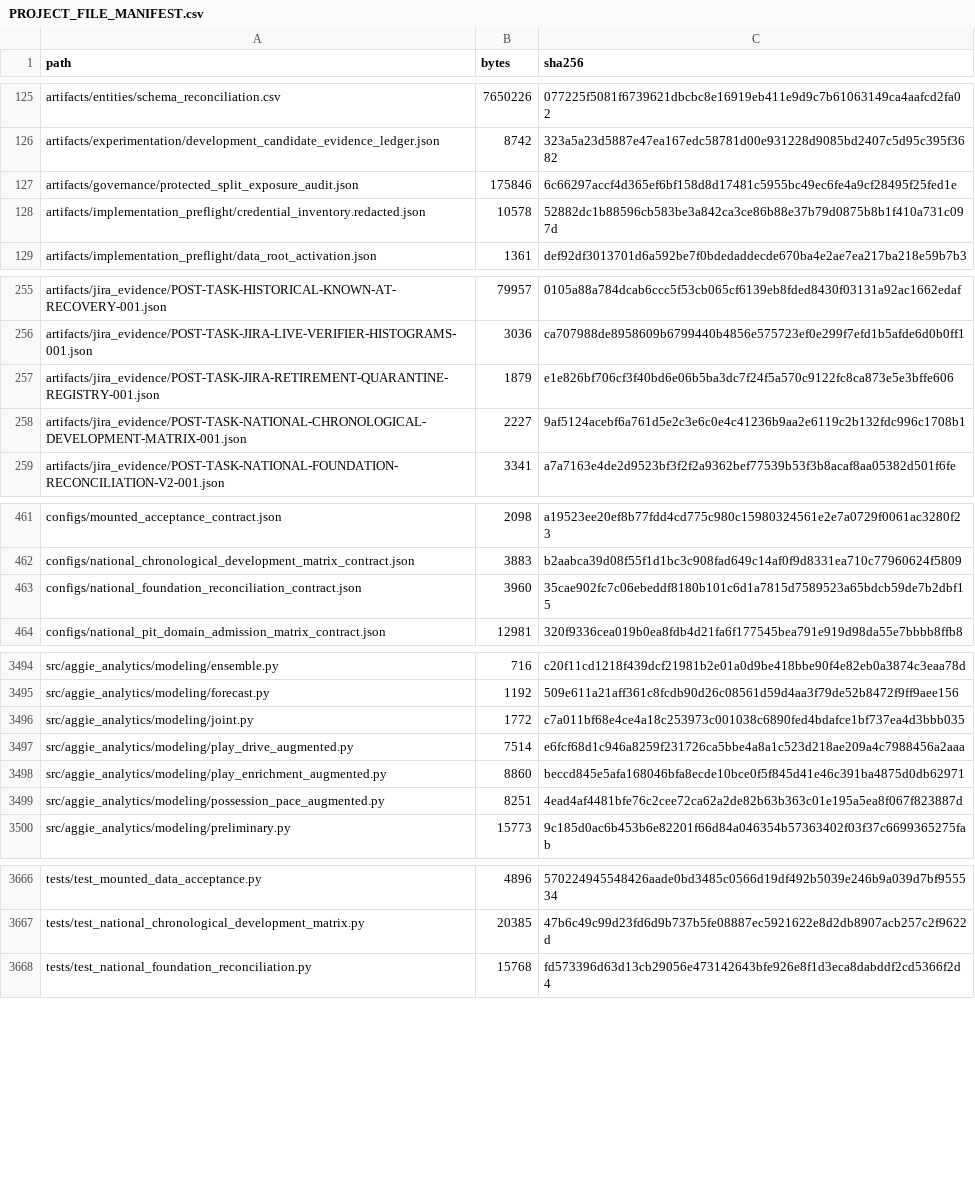
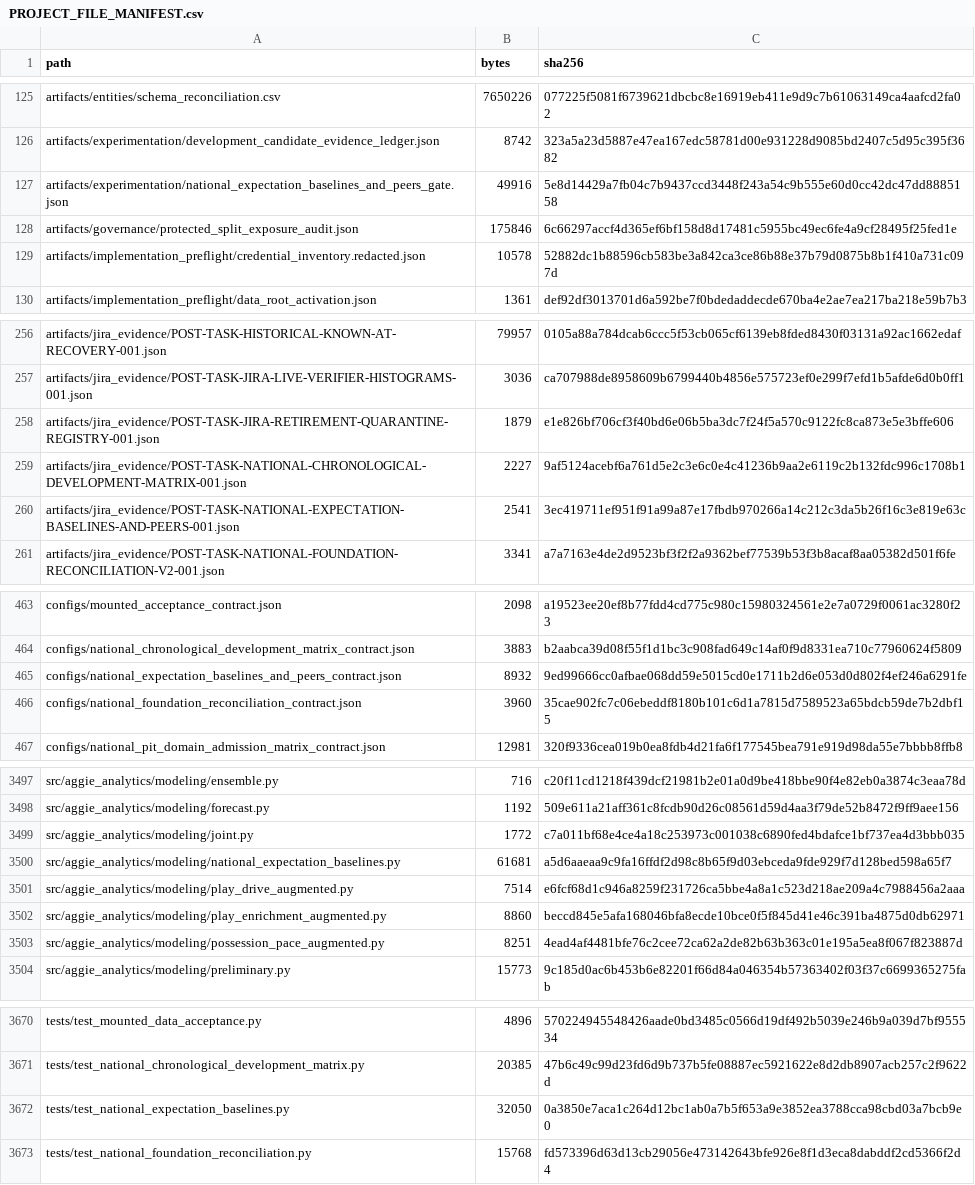
Before and after one commit to KevinSGarrett/BatteredAggieSyndrome, a CSV file: provenance/PROJECT_FILE_MANIFEST.csv, drawn as a sheet; only a part is shown, gaps mark what is left out; the diff covers the shown part only.

```diff
--- a/provenance/PROJECT_FILE_MANIFEST.csv
+++ b/provenance/PROJECT_FILE_MANIFEST.csv
@@ -126,2 +126,3 @@ artifacts/entities/schema_reconciliation.csv,7650226,077225f5081f6739621dbcbc8e1
 artifacts/experimentation/development_candidate_evidence_ledger.json,8742,323a5a23d5887e47ea167edc58781d00e931228d9085bd2407c5d95c395f3682
+artifacts/experimentation/national_expectation_baselines_and_peers_gate.json,49916,5e8d14429a7fb04c7b9437ccd3448f243a54c9b555e60d0cc42dc47dd8885158
 artifacts/governance/protected_split_exposure_audit.json,175846,6c66297accf4d365ef6bf158d8d17481c5955bc49ec6fe4a9cf28495f25fed1e
@@ -258,2 +259,3 @@ artifacts/jira_evidence/POST-TASK-JIRA-RETIREMENT-QUARANTINE-REGISTRY-001.json,1
 artifacts/jira_evidence/POST-TASK-NATIONAL-CHRONOLOGICAL-DEVELOPMENT-MATRIX-001.json,2227,9af5124acebf6a761d5e2c3e6c0e4c41236b9aa2e6119c2b132fdc996c1708b1
+artifacts/jira_evidence/POST-TASK-NATIONAL-EXPECTATION-BASELINES-AND-PEERS-001.json,2541,3ec419711ef951f91a99a87e17fbdb970266a14c212c3da5b26f16c3e819e63c
 artifacts/jira_evidence/POST-TASK-NATIONAL-FOUNDATION-RECONCILIATION-V2-001.json,3341,a7a7163e4de2d9523bf3f2f2a9362bef77539b53f3b8acaf8aa05382d501f6fe
@@ -462,2 +464,3 @@ configs/mounted_acceptance_contract.json,2098,a19523ee20ef8b77fdd4cd775c980c1598
 configs/national_chronological_development_matrix_contract.json,3883,b2aabca39d08f55f1d1bc3c908fad649c14af0f9d8331ea710c77960624f5809
+configs/national_expectation_baselines_and_peers_contract.json,8932,9ed99666cc0afbae068dd59e5015cd0e1711b2d6e053d0d802f4ef246a6291fe
 configs/national_foundation_reconciliation_contract.json,3960,35cae902fc7c06ebeddf8180b101c6d1a7815d7589523a65bdcb59de7b2dbf15
@@ -3496,2 +3499,3 @@ src/aggie_analytics/modeling/forecast.py,1192,509e611a21aff361c8fcdb90d26c08561d
 src/aggie_analytics/modeling/joint.py,1772,c7a011bf68e4ce4a18c253973c001038c6890fed4bdafce1bf737ea4d3bbb035
+src/aggie_analytics/modeling/national_expectation_baselines.py,61681,a5d6aaeaa9c9fa16ffdf2d98c8b65f9d03ebceda9fde929f7d128bed598a65f7
 src/aggie_analytics/modeling/play_drive_augmented.py,7514,e6fcf68d1c946a8259f231726ca5bbe4a8a1c523d218ae209a4c7988456a2aaa
@@ -3667,2 +3671,3 @@ tests/test_mounted_data_acceptance.py,4896,570224945548426aade0bd3485c0566d19df4
 tests/test_national_chronological_development_matrix.py,20385,47b6c49c99d23fd6d9b737b5fe08887ec5921622e8d2db8907acb257c2f9622d
+tests/test_national_expectation_baselines.py,32050,0a3850e7aca1c264d12bc1ab0a7b5f653a9e3852ea3788cca98cbd03a7bcb9e0
 tests/test_national_foundation_reconciliation.py,15768,fd573396d63d13cb29056e473142643bfe926e8f1d3eca8dabddf2cd5366f2d4
```
Also changed, not shown: 2 added rows and 8 edited cells elsewhere in this file, 12 other files.
